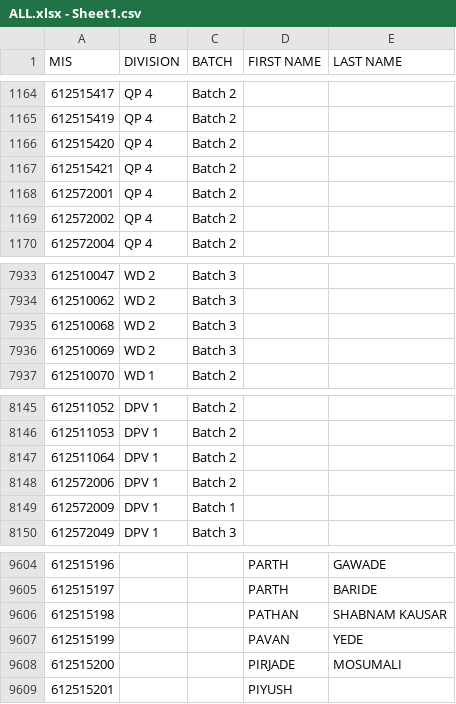
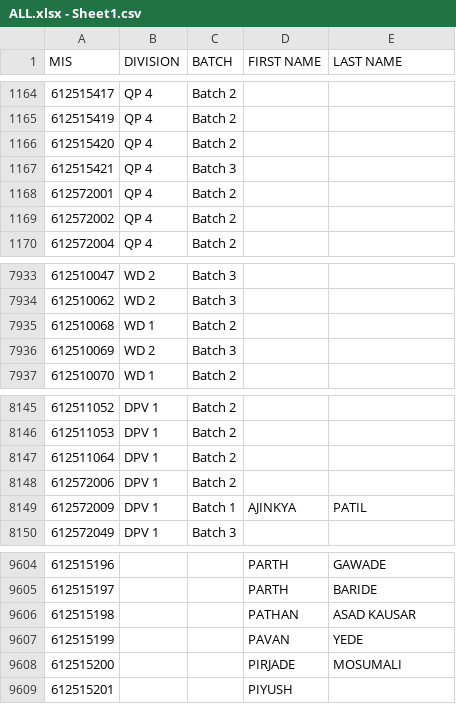
Before and after one commit to itz-Ajinkya/Time-table, a CSV file: ALL.xlsx - Sheet1.csv, drawn as a sheet; only a part is shown, gaps mark what is left out; the diff covers the shown part only.

```diff
--- a/ALL.xlsx - Sheet1.csv
+++ b/ALL.xlsx - Sheet1.csv
@@ -1166,3 +1166,3 @@ MIS,DIVISION,BATCH,FIRST NAME,LAST NAME
 612515420,QP 4,Batch 2,,
-612515421,QP 4,Batch 2,,
+612515421,QP 4,Batch 3,,
 612572001,QP 4,Batch 2,,
@@ -7934,3 +7934,3 @@ MIS,DIVISION,BATCH,FIRST NAME,LAST NAME
 612510062,WD 2,Batch 3,,
-612510068,WD 2,Batch 3,,
+612510068,WD 1,Batch 2,,
 612510069,WD 2,Batch 3,,
@@ -8148,3 +8148,3 @@ MIS,DIVISION,BATCH,FIRST NAME,LAST NAME
 612572006,DPV  1,Batch 2,,
-612572009,DPV  1,Batch 1,,
+612572009,DPV 1,Batch 1,AJINKYA, PATIL
 612572049,DPV  1,Batch 3,,
@@ -9605,3 +9605,3 @@ MIS,DIVISION,BATCH,FIRST NAME,LAST NAME
 612515197,,,PARTH,BARIDE
-612515198,,,PATHAN,SHABNAM KAUSAR
+612515198,,,PATHAN,ASAD KAUSAR
 612515199,,,PAVAN,YEDE
```
Also changed, not shown: 10 edited cells elsewhere in this file, 7 other files.
